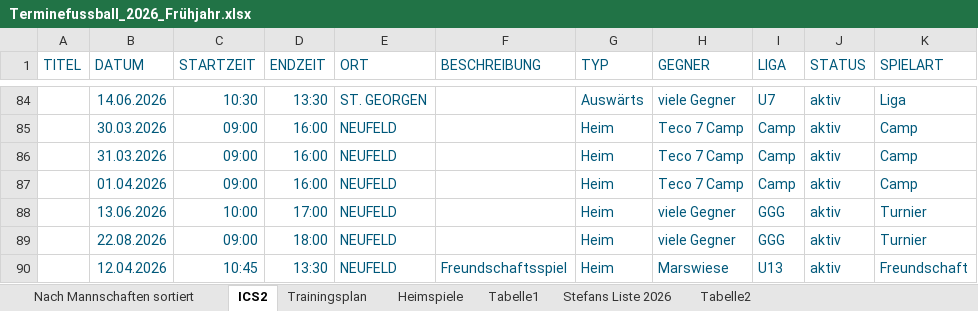
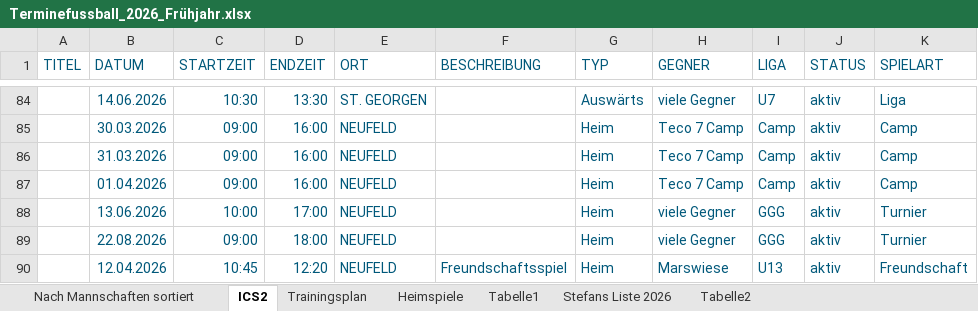
Before and after one commit to dtb-asv/asv-neufeld, an Excel workbook: Terminefussball_2026_Frühjahr.xlsx, sheet ICS2, drawn as a sheet; only a part is shown, gaps mark what is left out; values as stored, in another font and other column widths than the file's, no borders; the diff names each change by its address in the sheet, - before the commit and + after, or states it on an @@ line.

```diff
--- a/Terminefussball_2026_Frühjahr.xlsx (sheet ICS2)
+++ b/Terminefussball_2026_Frühjahr.xlsx (sheet ICS2)
-D90 (ENDZEIT): 13:30
+D90 (ENDZEIT): 12:20
```
Also changed, not shown: 3 other files.
